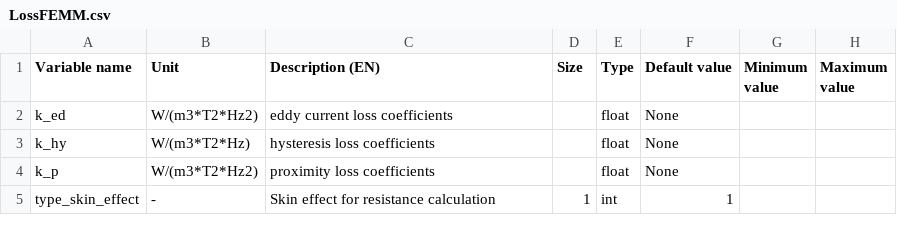
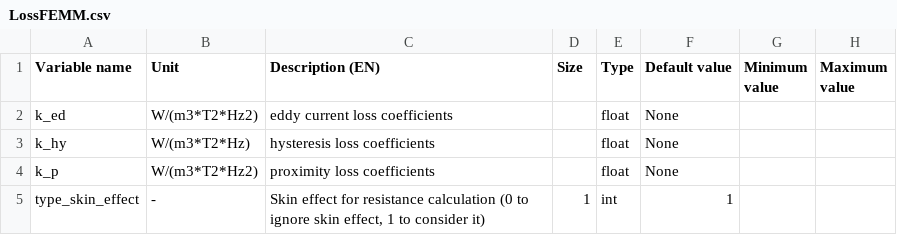
Before and after one commit to Eomys/pyleecan, a CSV file: pyleecan/Generator/ClassesRef/Simulation/LossFEMM.csv, drawn as a sheet; only a part is shown; the diff names each change by its address in the sheet, - before the commit and + after, or states it on an @@ line.

```diff
--- a/pyleecan/Generator/ClassesRef/Simulation/LossFEMM.csv
+++ b/pyleecan/Generator/ClassesRef/Simulation/LossFEMM.csv
-C5 (Description (EN)): …resistance calculation
+C5 (Description (EN)): …resistance calculation (0 to ignore skin effect, 1 to consider it)
```
Also changed, not shown: 1 other file.
